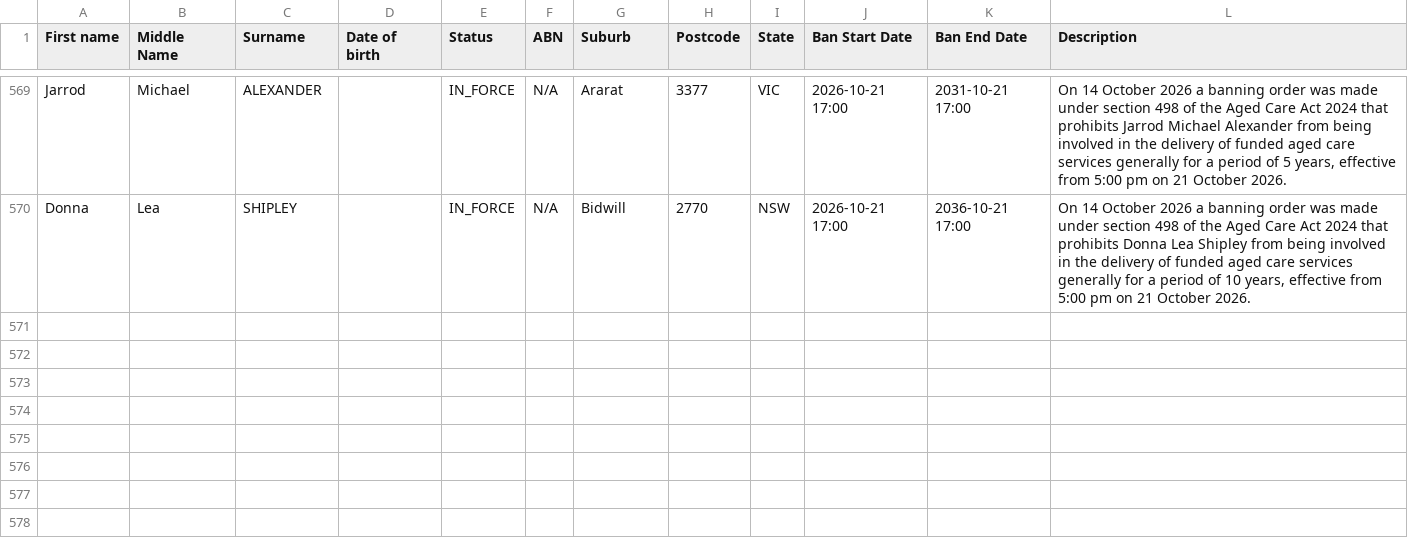
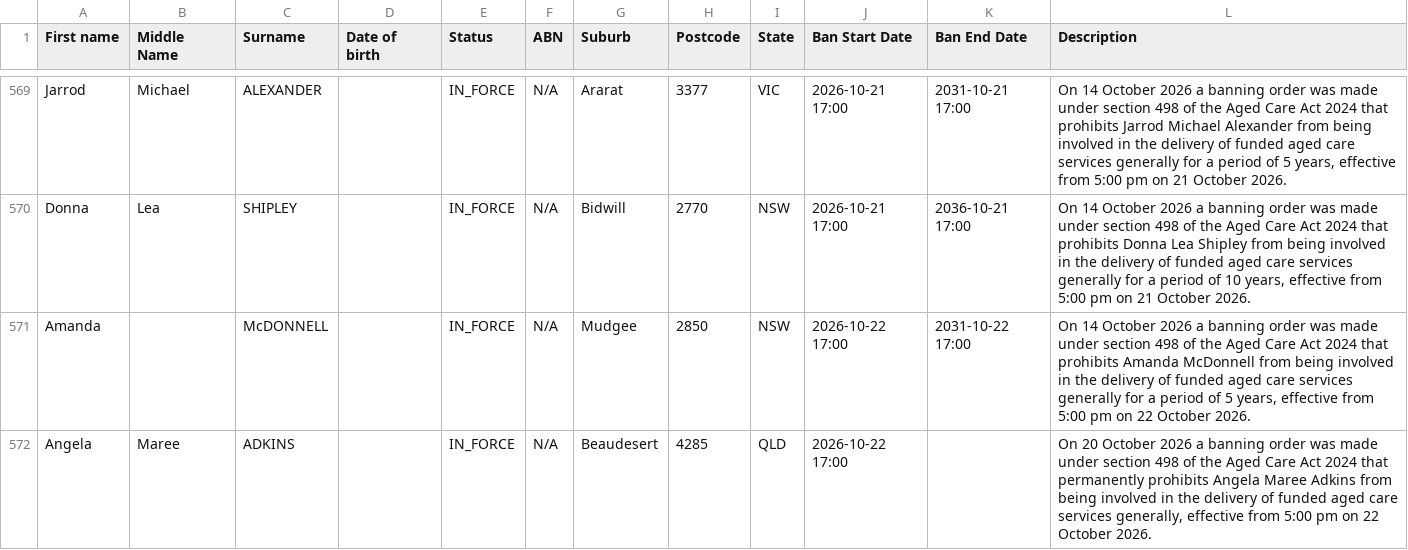
Before and after one commit to dovida-stuff/bancheck, a CSV file: aged-care-register.csv, drawn as a sheet; only a part is shown, gaps mark what is left out.

```diff
--- a/aged-care-register.csv
+++ b/aged-care-register.csv
@@ -572 +572,3 @@ Jarrod,Michael,ALEXANDER,,IN_FORCE,N/A,Ararat,3377,VIC, 2026-10-21 17:00, 2031-1
 Donna,Lea,SHIPLEY,,IN_FORCE,N/A,Bidwill,2770,NSW, 2026-10-21 17:00, 2036-10-21 17:00,"On 14 October 2026 a banning order was made under section 498 of the Aged Care Act 2024 that prohibits Donna Lea Shipley from being involved in the delivery of funded aged care services generally for a period of 10 years, effective from 5:00 pm on 21 October 2026."
+Amanda,,McDONNELL,,IN_FORCE,N/A,Mudgee,2850,NSW, 2026-10-22 17:00, 2031-10-22 17:00,"On 14 October 2026 a banning order was made under section 498 of the Aged Care Act 2024 that prohibits Amanda McDonnell from being involved in the delivery of funded aged care services generally for a period of 5 years, effective from 5:00 pm on 22 October 2026."
+Angela,Maree,ADKINS,,IN_FORCE,N/A,Beaudesert,4285,QLD, 2026-10-22 17:00,,"On 20 October 2026 a banning order was made under section 498 of the Aged Care Act 2024 that permanently prohibits Angela Maree Adkins from being involved in the delivery of funded aged care services generally, effective from 5:00 pm on 22 October 2026."
```
Also changed, not shown: 1 other file.
